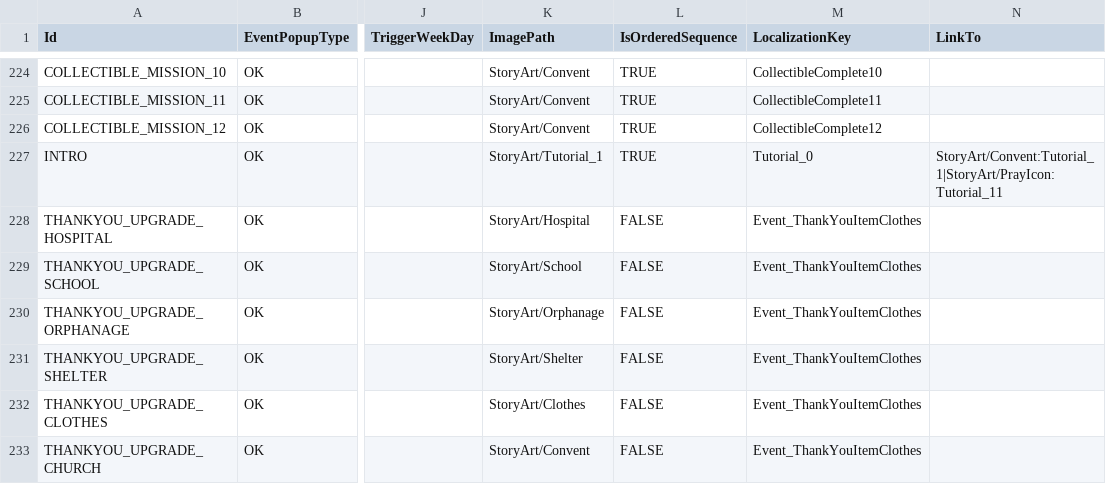
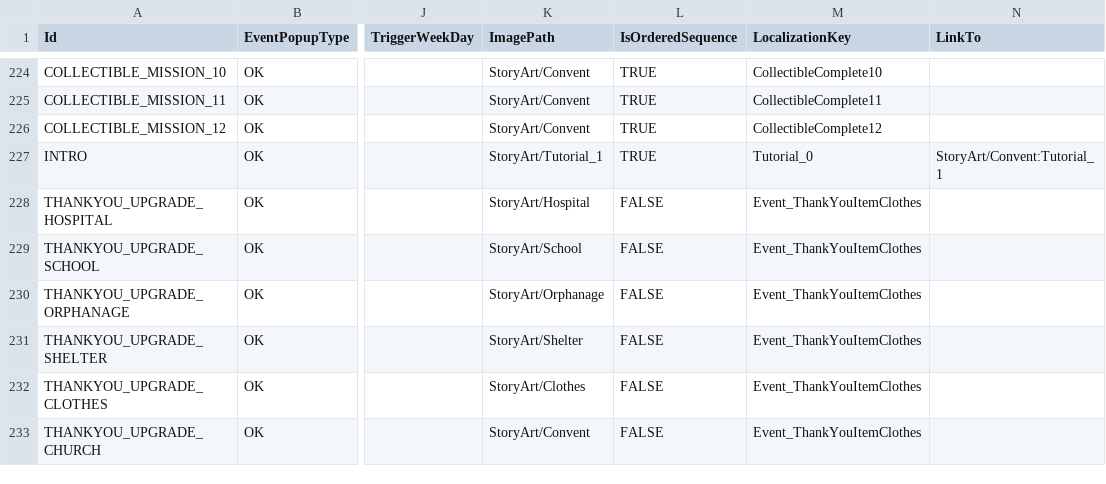
Before and after one commit to baddestguy/SainthoodStories, a CSV file: Assets/Resources/GameData/CustomEvents.csv, drawn as a sheet; only a part is shown, gaps mark what is left out; the diff names each change by its address in the sheet, - before the commit and + after, or states it on an @@ line.

```diff
--- a/Assets/Resources/GameData/CustomEvents.csv
+++ b/Assets/Resources/GameData/CustomEvents.csv
-N227 (LinkTo): StoryArt/Convent:Tutorial_1|StoryArt/PrayIcon:Tutorial_11
+N227 (LinkTo): StoryArt/Convent:Tutorial_1
```
Also changed, not shown: Assets/Resources/GameData/Objectives.csv, 5 other files.
